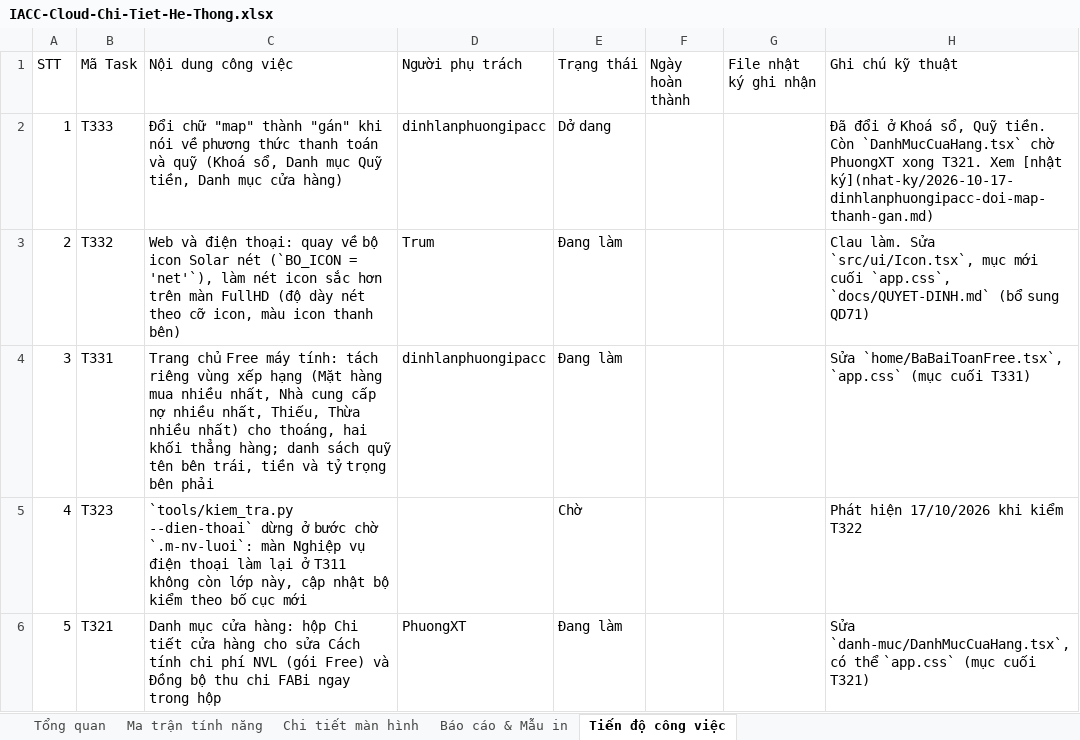
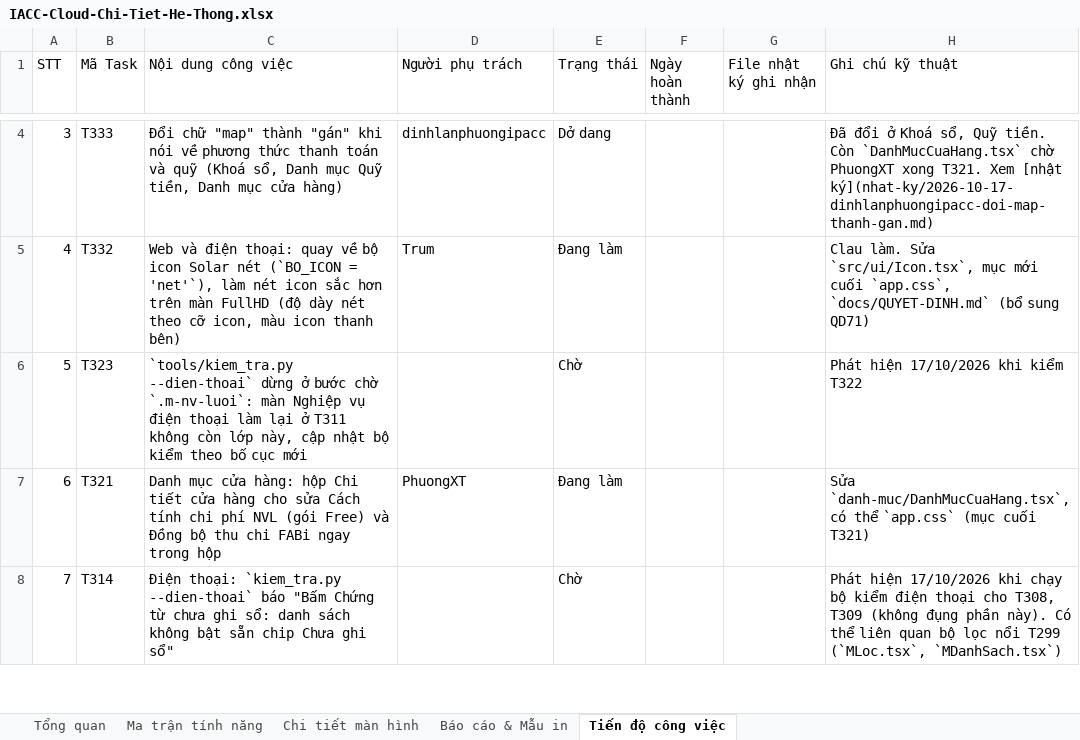
Before and after one commit to trungkhanhduong93/iaccdemo, an Excel workbook: docs/IACC-Cloud-Chi-Tiet-He-Thong.xlsx, sheet Tiến độ công việc, drawn as a sheet; only a part is shown, gaps mark what is left out; the shorter side is filled out with more unchanged rows; values as stored, in another font and other column widths than the file's, no cell formats; removed rows and columns are numbered as before the commit, all else as after; the diff covers the shown part only; the diff names each change by its address in the sheet, - before the commit and + after, or states it on an @@ line.

```diff
--- a/docs/IACC-Cloud-Chi-Tiet-He-Thong.xlsx (sheet Tiến độ công việc)
+++ b/docs/IACC-Cloud-Chi-Tiet-He-Thong.xlsx (sheet Tiến độ công việc)
@@ column A (STT) renumbered from row 4 down @@
-row 4: 3 | T331 | Trang chủ Free máy tính: tách riêng vùng xếp hạng (Mặt hàng mua nhiều nhất, Nhà cung cấp nợ nhiều nhất, Thiếu, Thừa nhiều nhất) cho thoáng, hai khối thẳng hàng; danh sách quỹ tên bên trái, tiền và tỷ trọng bên phải | dinhlanphuongipacc | Đang làm |  |  | Sửa `home/BaBaiToanFree.tsx`, `app.css` (mục cuối T331)
```
Also changed, not shown: 4 added rows elsewhere in this sheet, sheet Tổng quan, cell formats, 5 other files.
